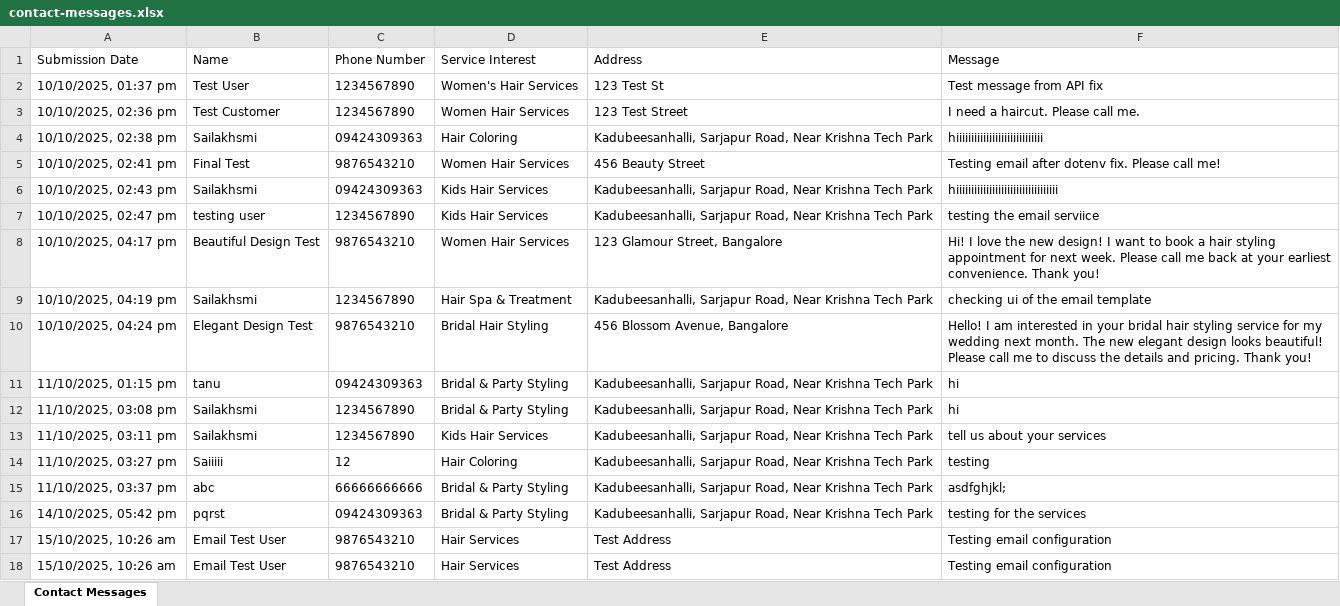
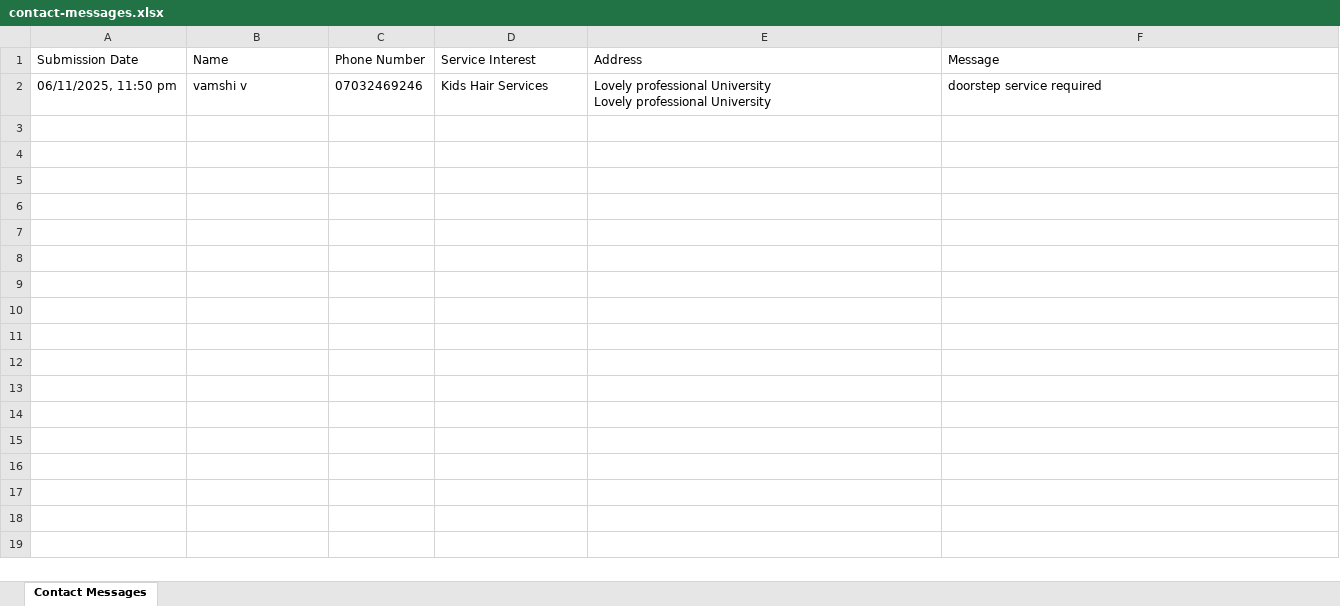
Before and after one commit to 2akonsultant/VirtualAiSalon, an Excel workbook: data/contact-messages.xlsx, sheet Contact Messages, drawn as a sheet; values as stored, in another font and other column widths than the file's, no borders; removed rows and columns are numbered as before the commit, all else as after; ↵ is a line break in a cell; the diff names each change by its address in the sheet, - before the commit and + after, or states it on an @@ line.

Commit message:
Add files via upload

```diff
--- a/data/contact-messages.xlsx (sheet Contact Messages)
+++ b/data/contact-messages.xlsx (sheet Contact Messages)
-row 2: 10/10/2025, 01:37 pm | Test User | 1234567890 | Women's Hair Services | 123 Test St | Test message from API fix
-row 3: 10/10/2025, 02:36 pm | Test Customer | 1234567890 | Women Hair Services | 123 Test Street | I need a haircut. Please call me.
-row 4: 10/10/2025, 02:38 pm | Sailakhsmi | 09424309363 | Hair Coloring | Kadubeesanhalli, Sarjapur Road, Near Krishna Tech Park | hiiiiiiiiiiiiiiiiiiiiiiiiiiiii
-row 5: 10/10/2025, 02:41 pm | Final Test | 9876543210 | Women Hair Services | 456 Beauty Street | Testing email after dotenv fix. Please call me!
-row 6: 10/10/2025, 02:43 pm | Sailakhsmi | 09424309363 | Kids Hair Services | Kadubeesanhalli, Sarjapur Road, Near Krishna Tech Park | hiiiiiiiiiiiiiiiiiiiiiiiiiiiiiiiiii
-row 7: 10/10/2025, 02:47 pm | testing user | 1234567890 | Kids Hair Services | Kadubeesanhalli, Sarjapur Road, Near Krishna Tech Park | testing the email serviice
-row 8: 10/10/2025, 04:17 pm | Beautiful Design Test | 9876543210 | Women Hair Services | 123 Glamour Street, Bangalore | Hi! I love the new design! I want to book a hair styling appointment for next week. Please call me back at your earliest convenience. Thank you!
-row 9: 10/10/2025, 04:19 pm | Sailakhsmi | 1234567890 | Hair Spa & Treatment | Kadubeesanhalli, Sarjapur Road, Near Krishna Tech Park | checking ui of the email template
-row 10: 10/10/2025, 04:24 pm | Elegant Design Test | 9876543210 | Bridal Hair Styling | 456 Blossom Avenue, Bangalore | Hello! I am interested in your bridal hair styling service for my wedding next month. The new elegant design looks beautiful! Please call me to discuss the details and pricing. Thank you!
-row 11: 11/10/2025, 01:15 pm | tanu | 09424309363 | Bridal & Party Styling | Kadubeesanhalli, Sarjapur Road, Near Krishna Tech Park | hi
-row 12: 11/10/2025, 03:08 pm | Sailakhsmi | 1234567890 | Bridal & Party Styling | Kadubeesanhalli, Sarjapur Road, Near Krishna Tech Park | hi
-row 13: 11/10/2025, 03:11 pm | Sailakhsmi | 1234567890 | Kids Hair Services | Kadubeesanhalli, Sarjapur Road, Near Krishna Tech Park | tell us about your services
-row 14: 11/10/2025, 03:27 pm | Saiiiii | 12 | Hair Coloring | Kadubeesanhalli, Sarjapur Road, Near Krishna Tech Park | testing
-row 15: 11/10/2025, 03:37 pm | abc | 66666666666 | Bridal & Party Styling | Kadubeesanhalli, Sarjapur Road, Near Krishna Tech Park | asdfghjkl;
-row 16: 14/10/2025, 05:42 pm | pqrst | 09424309363 | Bridal & Party Styling | Kadubeesanhalli, Sarjapur Road, Near Krishna Tech Park | testing for the services
-row 17: 15/10/2025, 10:26 am | Email Test User | 9876543210 | Hair Services | Test Address | Testing email configuration
-row 18: 15/10/2025, 10:26 am | Email Test User | 9876543210 | Hair Services | Test Address | Testing email configuration
+row 2: 06/11/2025, 11:50 pm | vamshi v | 07032469246 | Kids Hair Services | Lovely professional University ↵ Lovely professional University | doorstep service required
```
